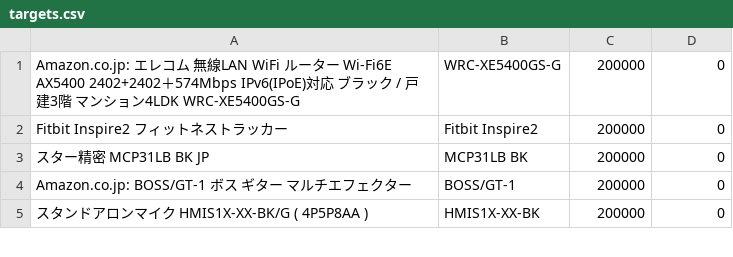
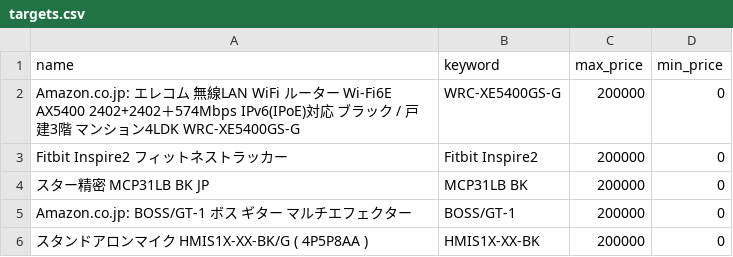
Before and after one commit to rakumawatch1/rakuma-watch1, a CSV file: targets.csv, drawn as a sheet; only a part is shown; the diff names each change by its address in the sheet, - before the commit and + after, or states it on an @@ line.

Commit message:
Update targets.csv

```diff
--- a/targets.csv
+++ b/targets.csv
+row 1: name | keyword | max_price | min_price
```
